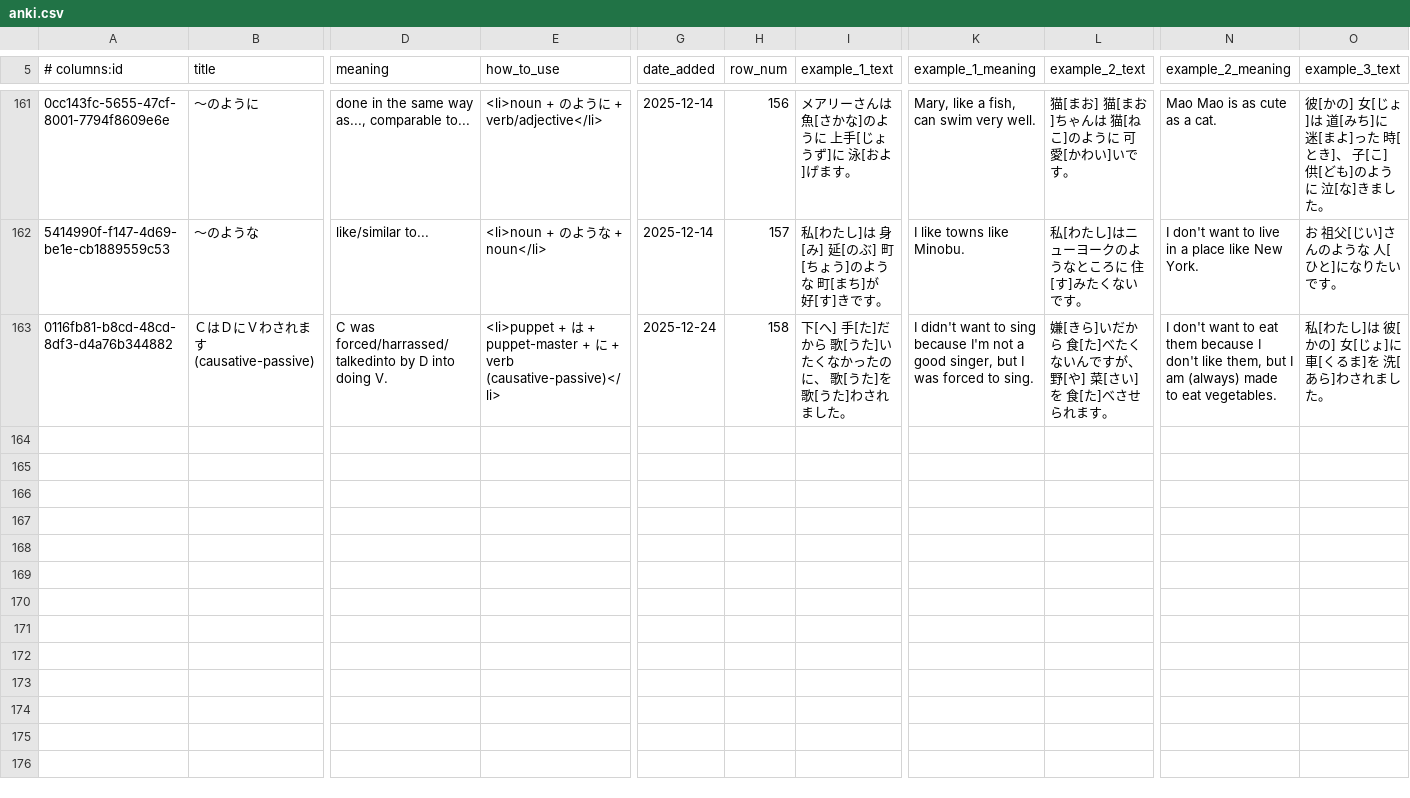
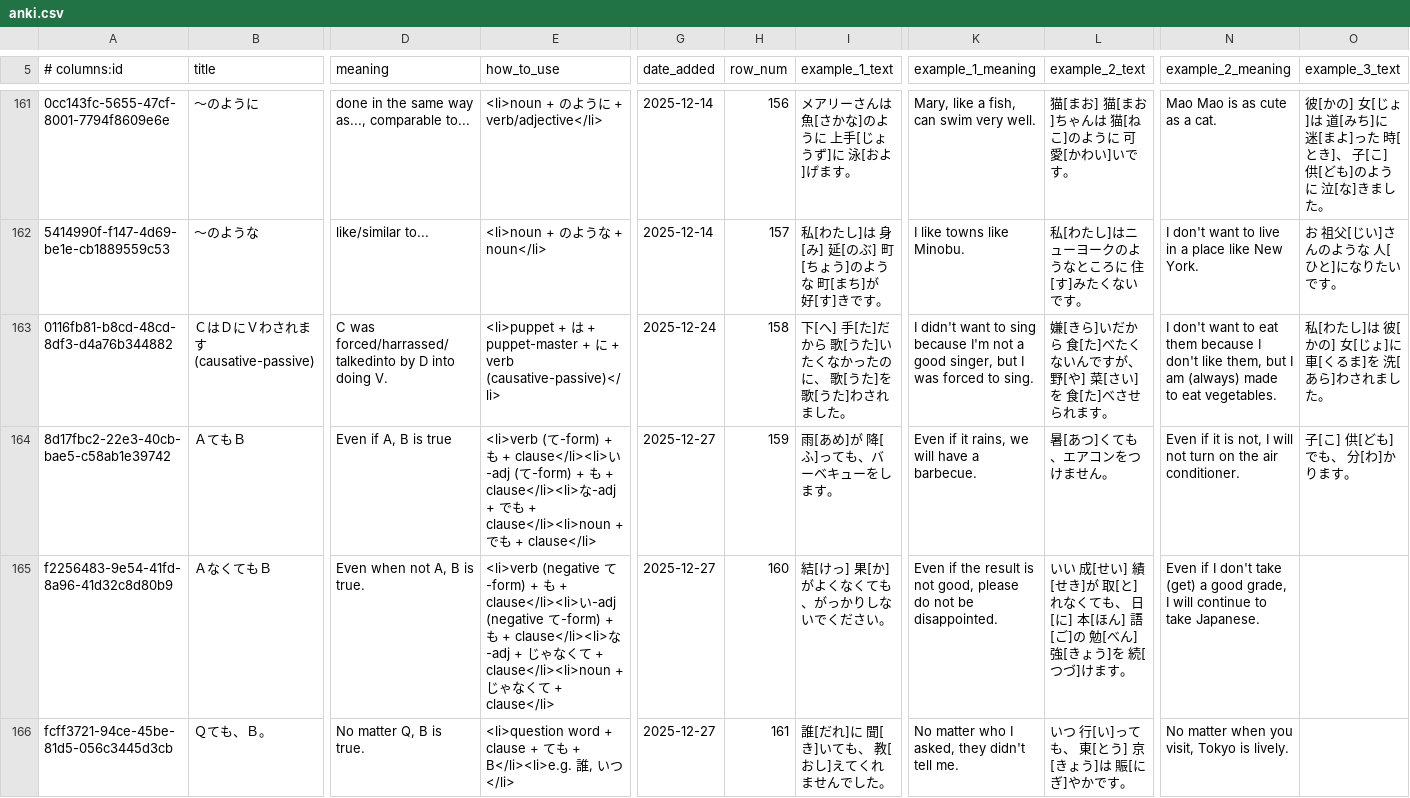
Before and after one commit to paploo/goi, a CSV file: files/grammar/anki.csv, drawn as a sheet; only a part is shown, gaps mark what is left out; rows hold the shown columns only; the diff names each change by its address in the sheet, - before the commit and + after, or states it on an @@ line.

```diff
--- a/files/grammar/anki.csv
+++ b/files/grammar/anki.csv
+row 164: 8d17fbc2-22e3-40cb-bae5-c58ab1e39742 | ＡてもＢ | Even if A, B is true | <li>verb (て-form) + も + clause</li><li>い-adj (て-form) + も + clause</li><li>な-adj + でも + clause</li><li>noun + でも + clause</li> | 2025-12-27 | 159 | 雨[あめ]が 降[ふ]っても、バーベキューをします。 | Even if it rains, we will have a barbecue. | 暑[あつ]くても、エアコンをつけません。 | Even if it is not, I will not turn on the air conditioner. | 子[こ] 供[ども]でも、 分[わ]かります。
+row 165: f2256483-9e54-41fd-8a96-41d32c8d80b9 | ＡなくてもＢ | Even when not A, B is true. | <li>verb (negative て-form) + も + clause</li><li>い-adj (negative て-form) + も + clause</li><li>な-adj + じゃなくて + clause</li><li>noun + じゃなくて + clause</li> | 2025-12-27 | 160 | 結[けっ] 果[か]がよくなくても、がっかりしないでください。 | Even if the result is not good, please do not be disappointed. | いい 成[せい] 績[せき]が 取[と]れなくても、 日[に] 本[ほん] 語[ご]の 勉[べん] 強[きょう]を 続[つづ]けます。 | Even if I don't take (get) a good grade, I will continue to take Japanese.
+row 166: fcff3721-94ce-45be-81d5-056c3445d3cb | Ｑても、Ｂ。 | No matter Q, B is true. | <li>question word + clause + ても + B</li><li>e.g. 誰, いつ</li> | 2025-12-27 | 161 | 誰[だれ]に 聞[き]いても、 教[おし]えてくれませんでした。 | No matter who I asked, they didn't tell me. | いつ 行[い]っても、 東[とう] 京[きょう]は 賑[にぎ]やかです。 | No matter when you visit, Tokyo is lively.
```
Also changed, not shown: 2 other files.
